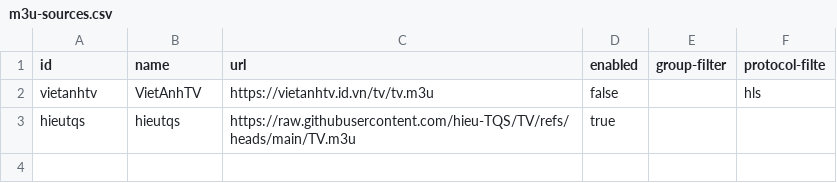
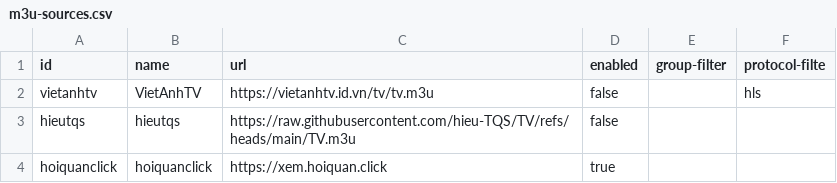
Before and after one commit to ducnt123/tvtools, a CSV file: m3u-sources.csv, drawn as a sheet.

Commit message:
Update m3u-sources.csv

```diff
--- a/m3u-sources.csv
+++ b/m3u-sources.csv
@@ -2,2 +2,3 @@ id,name,url,enabled,group-filter,protocol-filte
 vietanhtv,VietAnhTV,https://vietanhtv.id.vn/tv/tv.m3u,false,,hls
-hieutqs,hieutqs,https://raw.githubusercontent.com/hieu-TQS/TV/refs/heads/main/TV.m3u,true,,
+hieutqs,hieutqs,https://raw.githubusercontent.com/hieu-TQS/TV/refs/heads/main/TV.m3u,false,,
+hoiquanclick,hoiquanclick,https://xem.hoiquan.click,true,,
```
